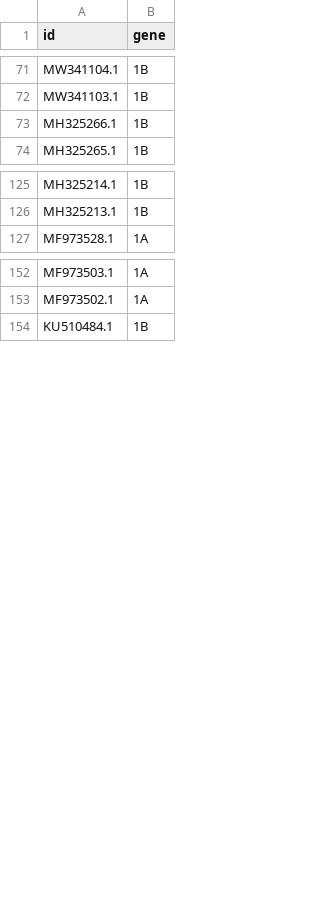
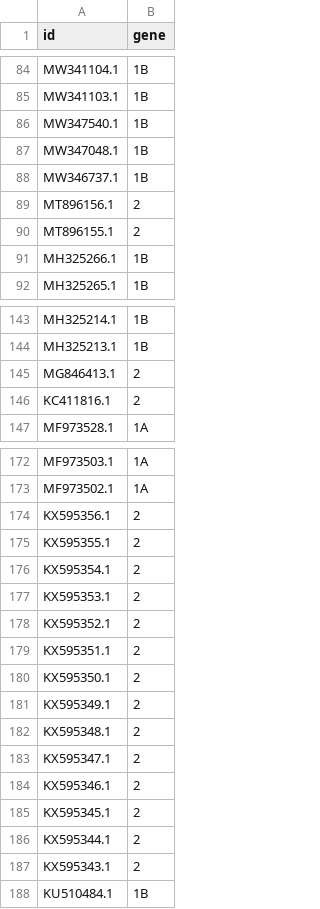
Before and after one commit to akarnaukhova2003/first_test, a CSV file: extra_genes.csv, drawn as a sheet; only a part is shown, gaps mark what is left out; the diff covers the shown part only; the diff names each change by its address in the sheet, - before the commit and + after, or states it on an @@ line.

```diff
--- a/extra_genes.csv
+++ b/extra_genes.csv
+row 86: MW347540.1 | 1B
+row 87: MW347048.1 | 1B
+row 88: MW346737.1 | 1B
+row 89: MT896156.1 | 2
+row 90: MT896155.1 | 2
+row 145: MG846413.1 | 2
+row 146: KC411816.1 | 2
+row 174: KX595356.1 | 2
+row 175: KX595355.1 | 2
+row 176: KX595354.1 | 2
+row 177: KX595353.1 | 2
+row 178: KX595352.1 | 2
+row 179: KX595351.1 | 2
+row 180: KX595350.1 | 2
+row 181: KX595349.1 | 2
+row 182: KX595348.1 | 2
+row 183: KX595347.1 | 2
+row 184: KX595346.1 | 2
+row 185: KX595345.1 | 2
+row 186: KX595344.1 | 2
+row 187: KX595343.1 | 2
```
Also changed, not shown: 30 added rows elsewhere in this file, 14 other files.
